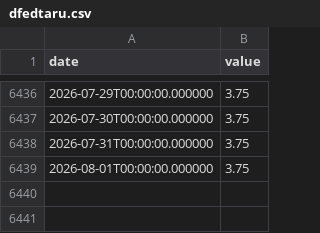
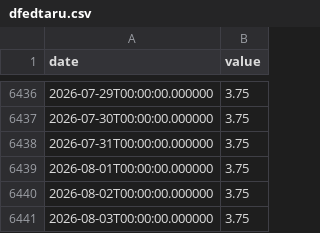
Before and after one commit to fartbagxp/economics, a CSV file: data/raw/dfedtaru.csv, drawn as a sheet; only a part is shown, gaps mark what is left out.

```diff
--- a/data/raw/dfedtaru.csv
+++ b/data/raw/dfedtaru.csv
@@ -6439 +6439,3 @@ date,value
 2026-08-01T00:00:00.000000,3.75
+2026-08-02T00:00:00.000000,3.75
+2026-08-03T00:00:00.000000,3.75
```
Also changed, not shown: data/raw/dfedtarl.csv, data/raw/fedfunds.csv, 9 other files.
